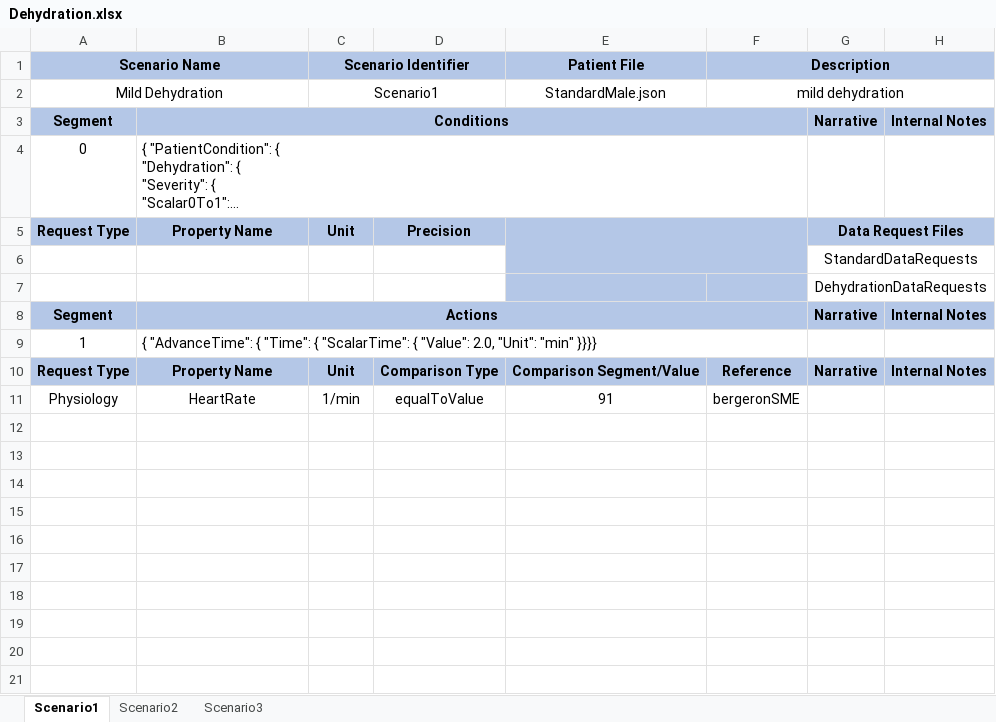
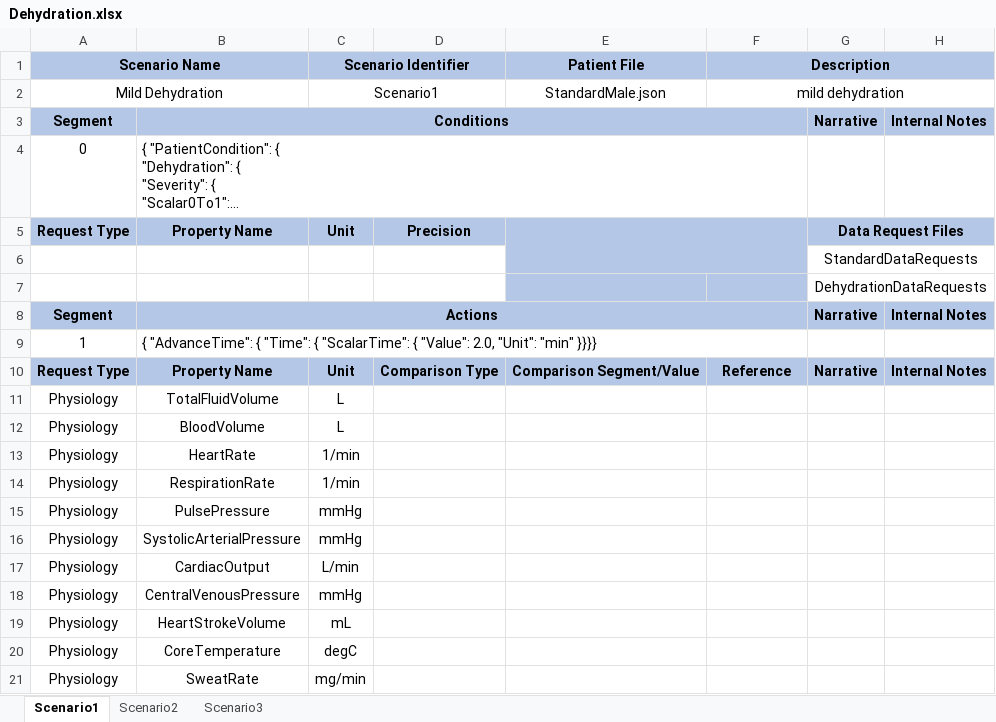
Before and after one commit to Buzzardleg2000/Pulse, an Excel workbook: data/human/adult/validation/Scenarios/Dehydration.xlsx, sheet Scenario1, drawn as a sheet; long unchanged cells end in …; values as stored, in another font and other column widths than the file's, no borders; addresses are those after the commit; the diff names each change by its address in the sheet, - before the commit and + after, or states it on an @@ line.

Commit message:
Added dehydration validation data and new references.

```diff
--- a/data/human/adult/validation/Scenarios/Dehydration.xlsx (sheet Scenario1)
+++ b/data/human/adult/validation/Scenarios/Dehydration.xlsx (sheet Scenario1)
+row 11: Physiology | TotalFluidVolume | L
+row 12: Physiology | BloodVolume | L
-D13: equalToValue
+D13: (empty)
-E13 (Patient File): 91
+E13 (Patient File): (empty)
-F13 (Description): bergeronSME
+F13 (Description): (empty)
+row 14: Physiology | RespirationRate | 1/min
+row 15: Physiology | PulsePressure | mmHg
+row 16: Physiology | SystolicArterialPressure | mmHg
+row 17: Physiology | CardiacOutput | L/min
+row 18: Physiology | CentralVenousPressure | mmHg
+row 19: Physiology | HeartStrokeVolume | mL
+row 20: Physiology | CoreTemperature | degC
+row 21: Physiology | SweatRate | mg/min
```
Also changed, not shown: 1 other file.
